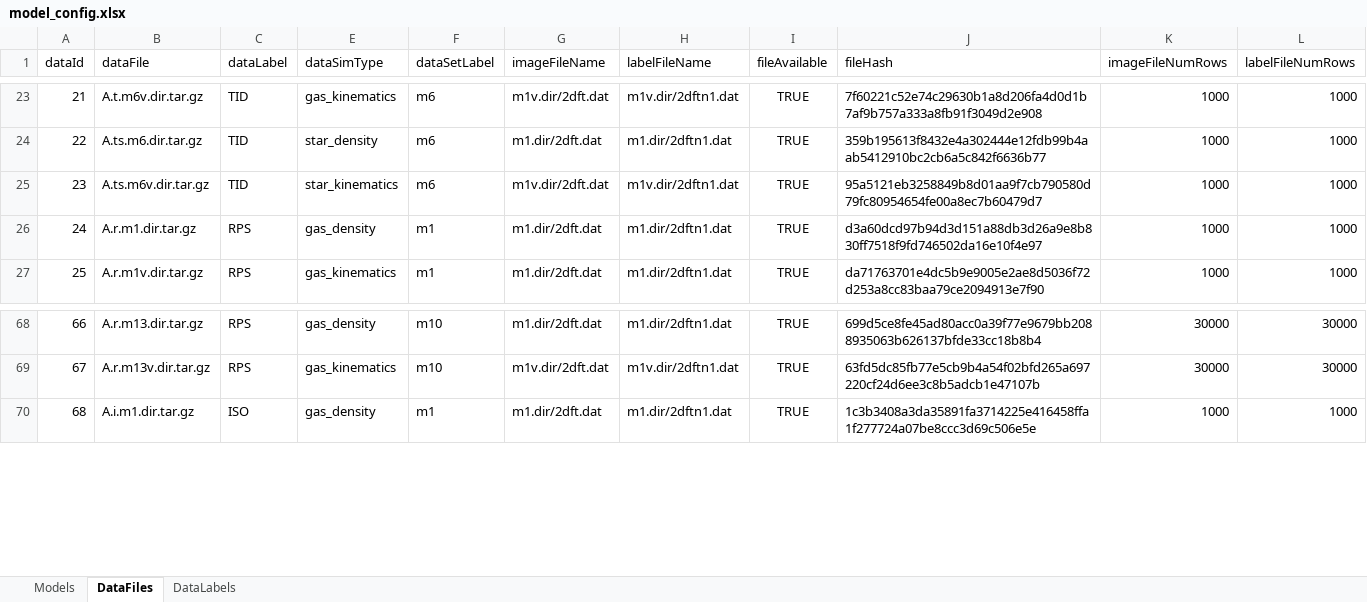
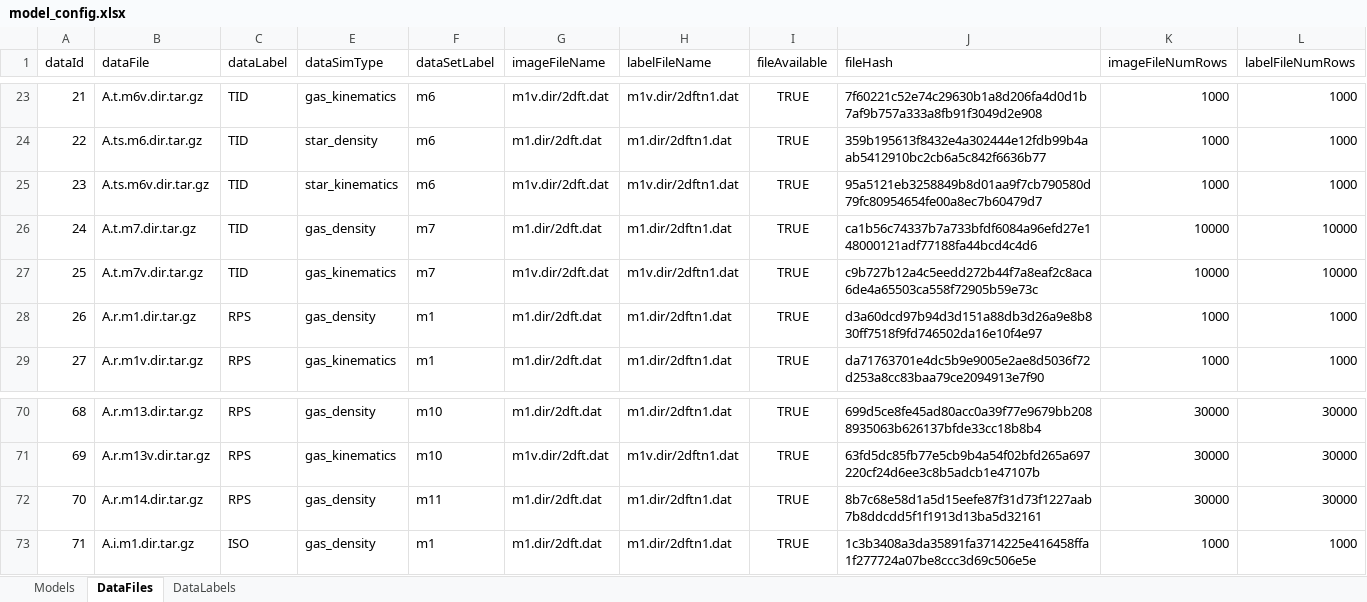
Before and after one commit to asafsilman/GalaxyEnvironmentAnalysis, an Excel workbook: model_config.xlsx, sheet DataFiles, drawn as a sheet; only a part is shown, gaps mark what is left out; values as stored, in another font and other column widths than the file's, no borders; table styles not drawn; addresses are those after the commit; the diff names each change by its address in the sheet, - before the commit and + after, or states it on an @@ line.

Commit message:
Updated config with new datasets

```diff
--- a/model_config.xlsx (sheet DataFiles)
+++ b/model_config.xlsx (sheet DataFiles)
+row 26: 24 | A.t.m7.dir.tar.gz | TID | gas_density | m7 | m1.dir/2dft.dat | m1.dir/2dftn1.dat | TRUE | ca1b56c74337b7a733bfdf6084a96efd27e148000121adf77188fa44bcd4c4d6 | 10000 | 10000
+row 27: 25 | A.t.m7v.dir.tar.gz | TID | gas_kinematics | m7 | m1v.dir/2dft.dat | m1v.dir/2dftn1.dat | TRUE | c9b727b12a4c5eedd272b44f7a8eaf2c8aca6de4a65503ca558f72905b59e73c | 10000 | 10000
@@ column A (dataId) renumbered from row 28 down @@
+row 72: 70 | A.r.m14.dir.tar.gz | RPS | gas_density | m11 | m1.dir/2dft.dat | m1.dir/2dftn1.dat | TRUE | 8b7c68e58d1a5d15eefe87f31d73f1227aab7b8ddcdd5f1f1913d13ba5d32161 | 30000 | 30000
```
Also changed, not shown: hidden cells.
